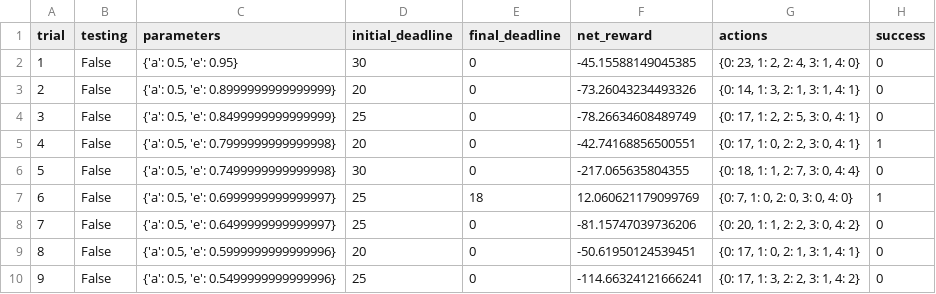
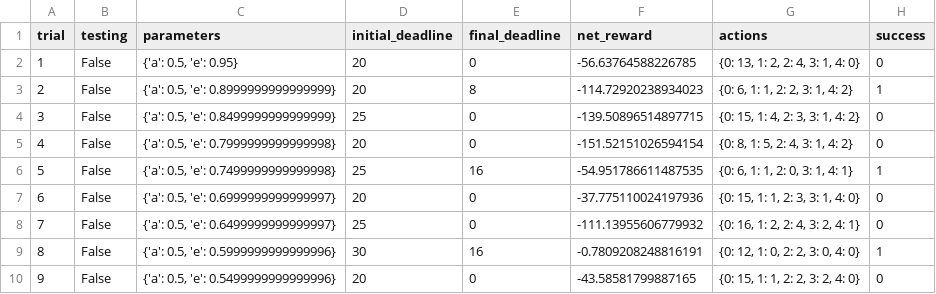
Before and after one commit to hill-hu/smartcab, a CSV file: logs/sim_default-learning.csv, drawn as a sheet; only a part is shown; the diff covers the shown part only.

```diff
--- a/logs/sim_default-learning.csv
+++ b/logs/sim_default-learning.csv
@@ -1,10 +1,10 @@
 trial,testing,parameters,initial_deadline,final_deadline,net_reward,actions,success
-1,False,"{'a': 0.5, 'e': 0.95}",30,0,-45.15588149045385,"{0: 23, 1: 2, 2: 4, 3: 1, 4: 0}",0
-2,False,"{'a': 0.5, 'e': 0.8999999999999999}",20,0,-73.26043234493326,"{0: 14, 1: 3, 2: 1, 3: 1, 4: 1}",0
-3,False,"{'a': 0.5, 'e': 0.8499999999999999}",25,0,-78.26634608489749,"{0: 17, 1: 2, 2: 5, 3: 0, 4: 1}",0
-4,False,"{'a': 0.5, 'e': 0.7999999999999998}",20,0,-42.74168856500551,"{0: 17, 1: 0, 2: 2, 3: 0, 4: 1}",1
-5,False,"{'a': 0.5, 'e': 0.7499999999999998}",30,0,-217.065635804355,"{0: 18, 1: 1, 2: 7, 3: 0, 4: 4}",0
-6,False,"{'a': 0.5, 'e': 0.6999999999999997}",25,18,12.060621179099769,"{0: 7, 1: 0, 2: 0, 3: 0, 4: 0}",1
-7,False,"{'a': 0.5, 'e': 0.6499999999999997}",25,0,-81.15747039736206,"{0: 20, 1: 1, 2: 2, 3: 0, 4: 2}",0
-8,False,"{'a': 0.5, 'e': 0.5999999999999996}",20,0,-50.61950124539451,"{0: 17, 1: 0, 2: 1, 3: 1, 4: 1}",0
-9,False,"{'a': 0.5, 'e': 0.5499999999999996}",25,0,-114.66324121666241,"{0: 17, 1: 3, 2: 2, 3: 1, 4: 2}",0
+1,False,"{'a': 0.5, 'e': 0.95}",20,0,-56.63764588226785,"{0: 13, 1: 2, 2: 4, 3: 1, 4: 0}",0
+2,False,"{'a': 0.5, 'e': 0.8999999999999999}",20,8,-114.72920238934023,"{0: 6, 1: 1, 2: 2, 3: 1, 4: 2}",1
+3,False,"{'a': 0.5, 'e': 0.8499999999999999}",25,0,-139.50896514897715,"{0: 15, 1: 4, 2: 3, 3: 1, 4: 2}",0
+4,False,"{'a': 0.5, 'e': 0.7999999999999998}",20,0,-151.52151026594154,"{0: 8, 1: 5, 2: 4, 3: 1, 4: 2}",0
+5,False,"{'a': 0.5, 'e': 0.7499999999999998}",25,16,-54.951786611487535,"{0: 6, 1: 1, 2: 0, 3: 1, 4: 1}",1
+6,False,"{'a': 0.5, 'e': 0.6999999999999997}",20,0,-37.775110024197936,"{0: 15, 1: 1, 2: 3, 3: 1, 4: 0}",0
+7,False,"{'a': 0.5, 'e': 0.6499999999999997}",25,0,-111.13955606779932,"{0: 16, 1: 2, 2: 4, 3: 2, 4: 1}",0
+8,False,"{'a': 0.5, 'e': 0.5999999999999996}",30,16,-0.7809208248816191,"{0: 12, 1: 0, 2: 2, 3: 0, 4: 0}",1
+9,False,"{'a': 0.5, 'e': 0.5499999999999996}",20,0,-43.58581799887165,"{0: 15, 1: 1, 2: 2, 3: 2, 4: 0}",0
```
Also changed, not shown: 79 edited cells elsewhere in this file, logs/sim_improved-learning.csv, 5 other files.
